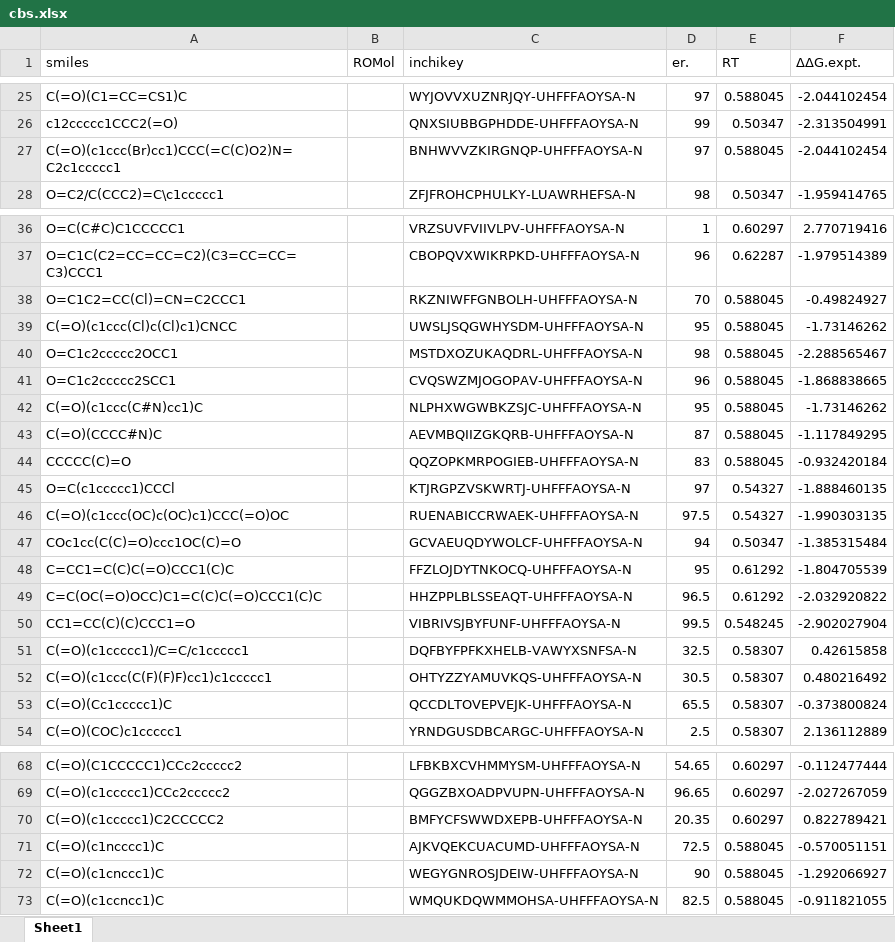
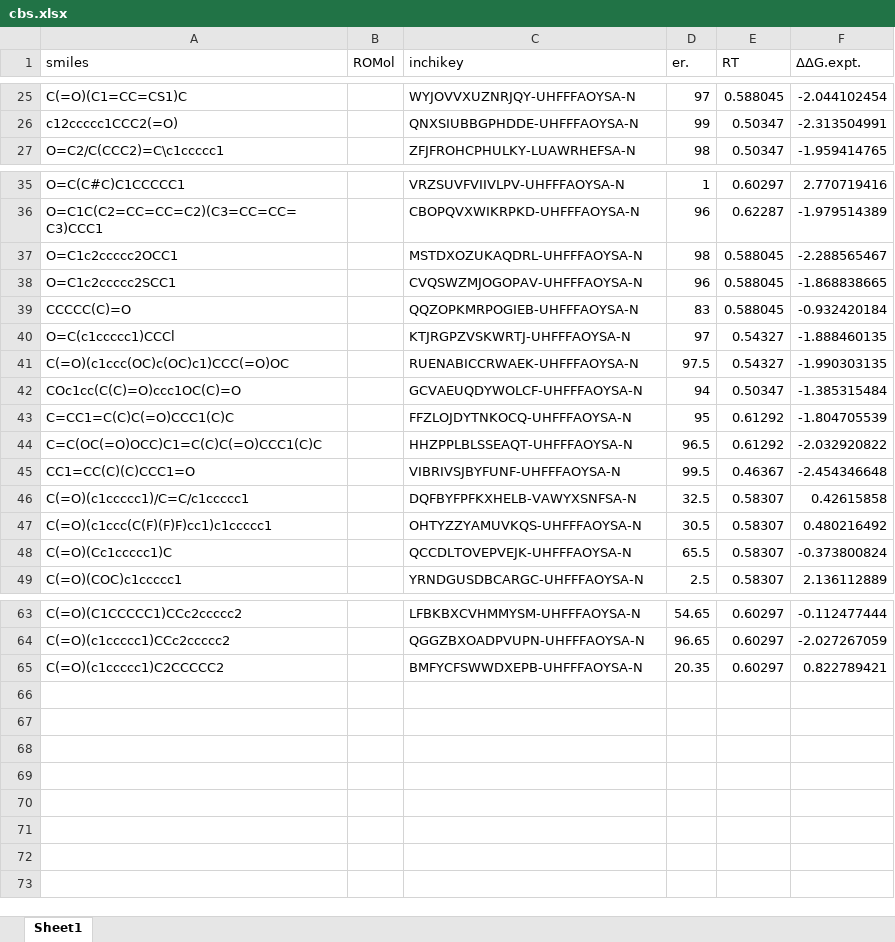
Before and after one commit to poclab-web/eCoMFA, an Excel workbook: arranged_dataset/cbs.xlsx, sheet Sheet1, drawn as a sheet; only a part is shown, gaps mark what is left out; values as stored, in another font and other column widths than the file's, no borders; charts and pictures not drawn; removed rows and columns are numbered as before the commit, all else as after; the diff names each change by its address in the sheet, - before the commit and + after, or states it on an @@ line.

```diff
--- a/arranged_dataset/cbs.xlsx (sheet Sheet1)
+++ b/arranged_dataset/cbs.xlsx (sheet Sheet1)
-row 27: C(=O)(c1ccc(Br)cc1)CCC(=C(C)O2)N=C2c1ccccc1 |  | BNHWVVZKIRGNQP-UHFFFAOYSA-N | 97 | 0.588045 | -2.044102454
-row 38: O=C1C2=CC(Cl)=CN=C2CCC1 |  | RKZNIWFFGNBOLH-UHFFFAOYSA-N | 70 | 0.588045 | -0.49824927
-row 39: C(=O)(c1ccc(Cl)c(Cl)c1)CNCC |  | UWSLJSQGWHYSDM-UHFFFAOYSA-N | 95 | 0.588045 | -1.73146262
-row 42: C(=O)(c1ccc(C#N)cc1)C |  | NLPHXWGWBKZSJC-UHFFFAOYSA-N | 95 | 0.588045 | -1.73146262
-row 43: C(=O)(CCCC#N)C |  | AEVMBQIIZGKQRB-UHFFFAOYSA-N | 87 | 0.588045 | -1.117849295
-E45 (RT): 0.548245
+E45 (RT): 0.46367
-F45 (ΔΔG.expt.): -2.902027904
+F45 (ΔΔG.expt.): -2.454346648
-row 71: C(=O)(c1ncccc1)C |  | AJKVQEKCUACUMD-UHFFFAOYSA-N | 72.5 | 0.588045 | -0.570051151
-row 72: C(=O)(c1cnccc1)C |  | WEGYGNROSJDEIW-UHFFFAOYSA-N | 90 | 0.588045 | -1.292066927
-row 73: C(=O)(c1ccncc1)C |  | WMQUKDQWMMOHSA-UHFFFAOYSA-N | 82.5 | 0.588045 | -0.911821055
```
Also changed, not shown: charts or pictures, arranged_dataset/DIP-chloride.xlsx, arranged_dataset/RuSS.xlsx, 5 other files.
